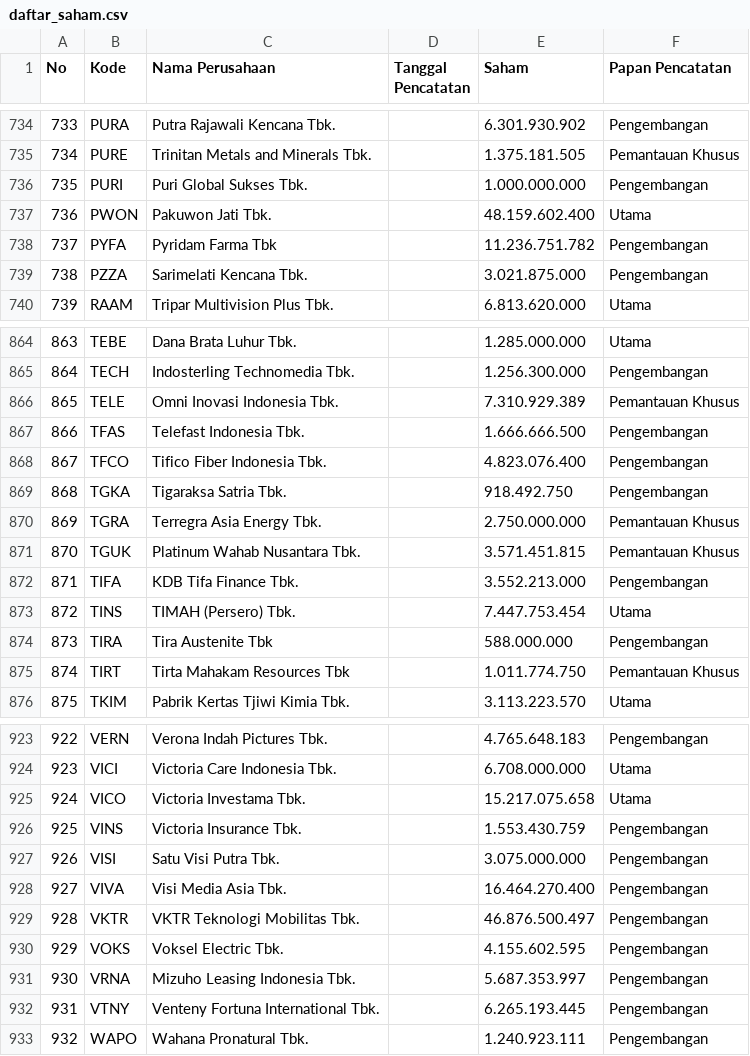
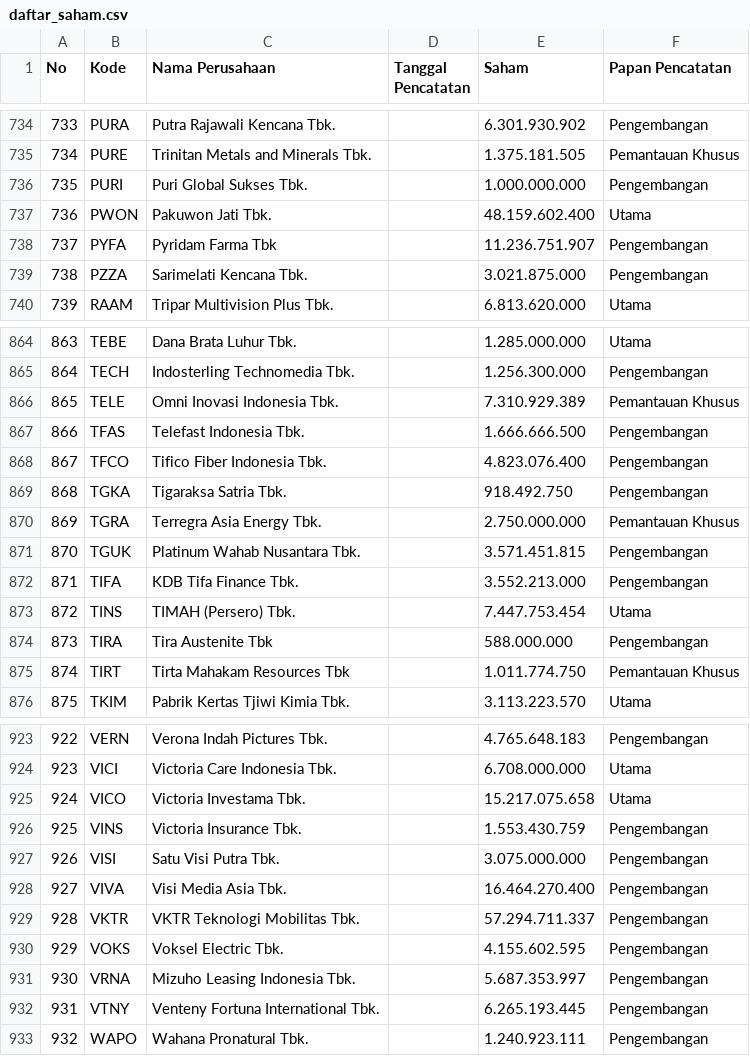
Before and after one commit to dhiksdhiky/Candlify, a CSV file: worker/daftar_saham.csv, drawn as a sheet; only a part is shown, gaps mark what is left out; the diff covers the shown part only.

```diff
--- a/worker/daftar_saham.csv
+++ b/worker/daftar_saham.csv
@@ -737,3 +737,3 @@ No;Kode;Nama Perusahaan;Tanggal Pencatatan;Saham;Papan Pencatatan
 736;PWON;Pakuwon Jati Tbk.;;48.159.602.400;Utama
-737;PYFA;Pyridam Farma Tbk;;11.236.751.782;Pengembangan
+737;PYFA;Pyridam Farma Tbk;;11.236.751.907;Pengembangan
 738;PZZA;Sarimelati Kencana Tbk.;;3.021.875.000;Pengembangan
@@ -870,3 +870,3 @@ No;Kode;Nama Perusahaan;Tanggal Pencatatan;Saham;Papan Pencatatan
 869;TGRA;Terregra Asia Energy Tbk.;;2.750.000.000;Pemantauan Khusus
-870;TGUK;Platinum Wahab Nusantara Tbk.;;3.571.451.815;Pemantauan Khusus
+870;TGUK;Platinum Wahab Nusantara Tbk.;;3.571.451.815;Pengembangan
 871;TIFA;KDB Tifa Finance Tbk.;;3.552.213.000;Pengembangan
@@ -928,3 +928,3 @@ No;Kode;Nama Perusahaan;Tanggal Pencatatan;Saham;Papan Pencatatan
 927;VIVA;Visi Media Asia Tbk.;;16.464.270.400;Pengembangan
-928;VKTR;VKTR Teknologi Mobilitas Tbk.;;46.876.500.497;Pengembangan
+928;VKTR;VKTR Teknologi Mobilitas Tbk.;;57.294.711.337;Pengembangan
 929;VOKS;Voksel Electric Tbk.;;4.155.602.595;Pengembangan
```
Also changed, not shown: 10 edited cells elsewhere in this file, 5 other files.
